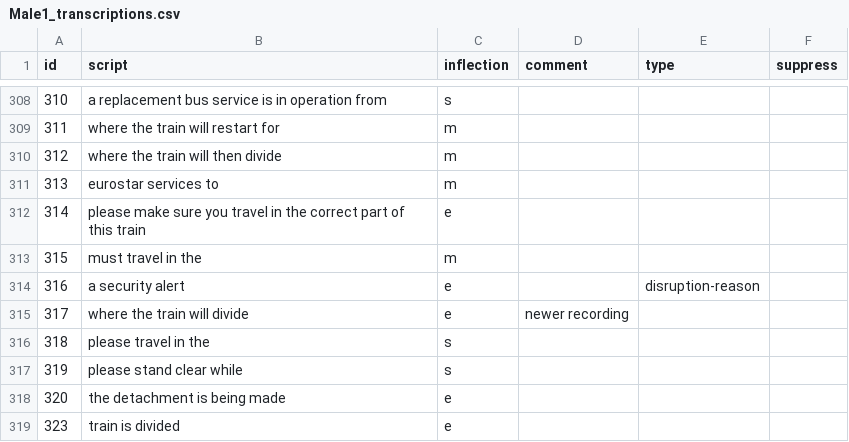
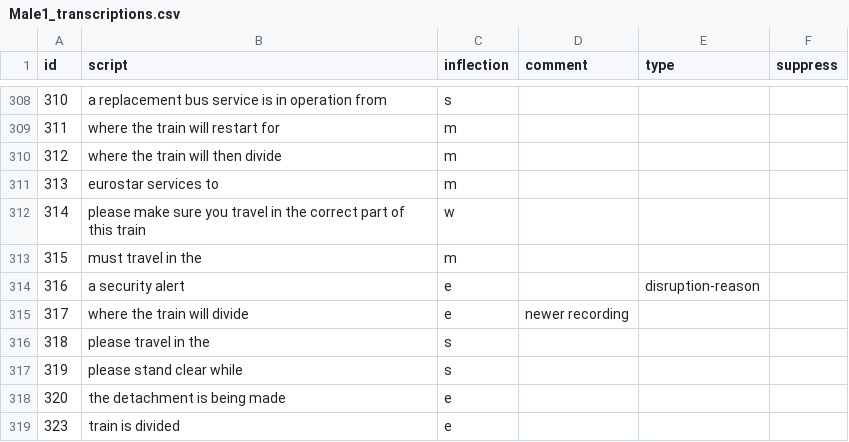
Before and after one commit to Rail-Announcements/ketech-llpa-announcements, a CSV file: Male1_transcriptions.csv, drawn as a sheet; only a part is shown, gaps mark what is left out.

```diff
--- a/Male1_transcriptions.csv
+++ b/Male1_transcriptions.csv
@@ -311,3 +311,3 @@ id,script,inflection,comment,type,suppress
 313,eurostar services to,m,,,
-314,please make sure you travel in the correct part of this train,e,,,
+314,please make sure you travel in the correct part of this train,w,,,
 315,must travel in the,m,,,
```
Also changed, not shown: Female1_transcriptions.csv.
